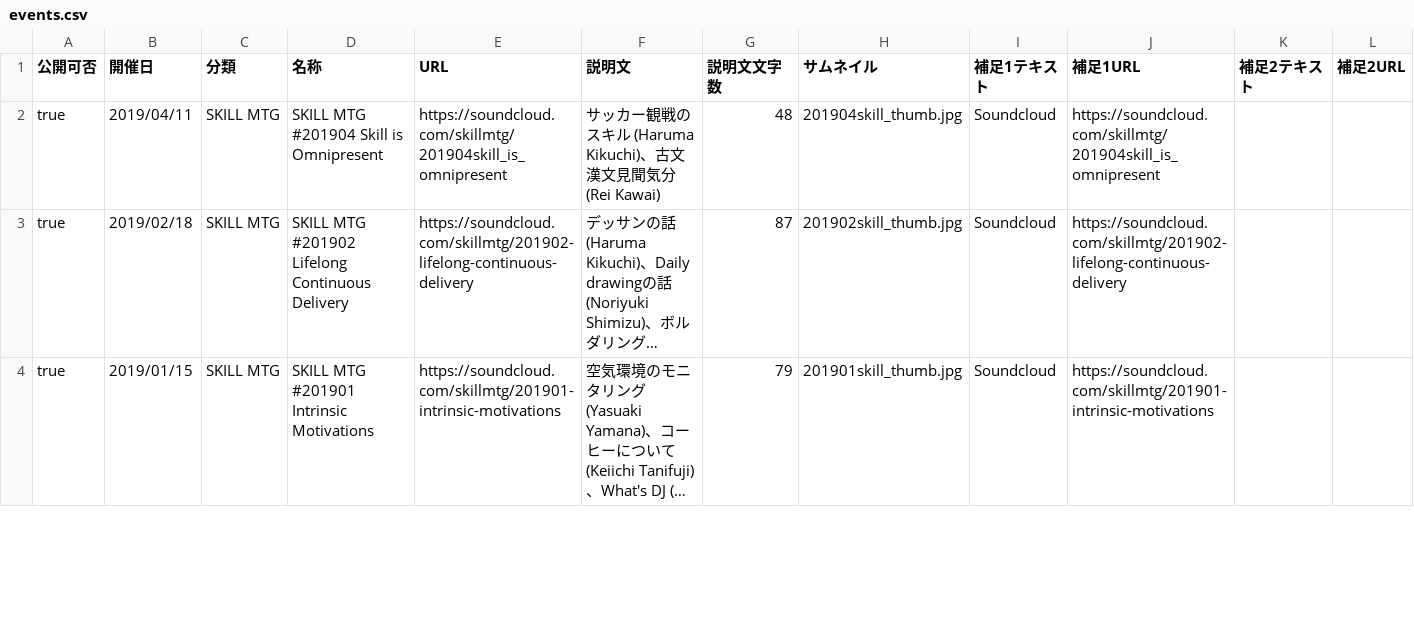
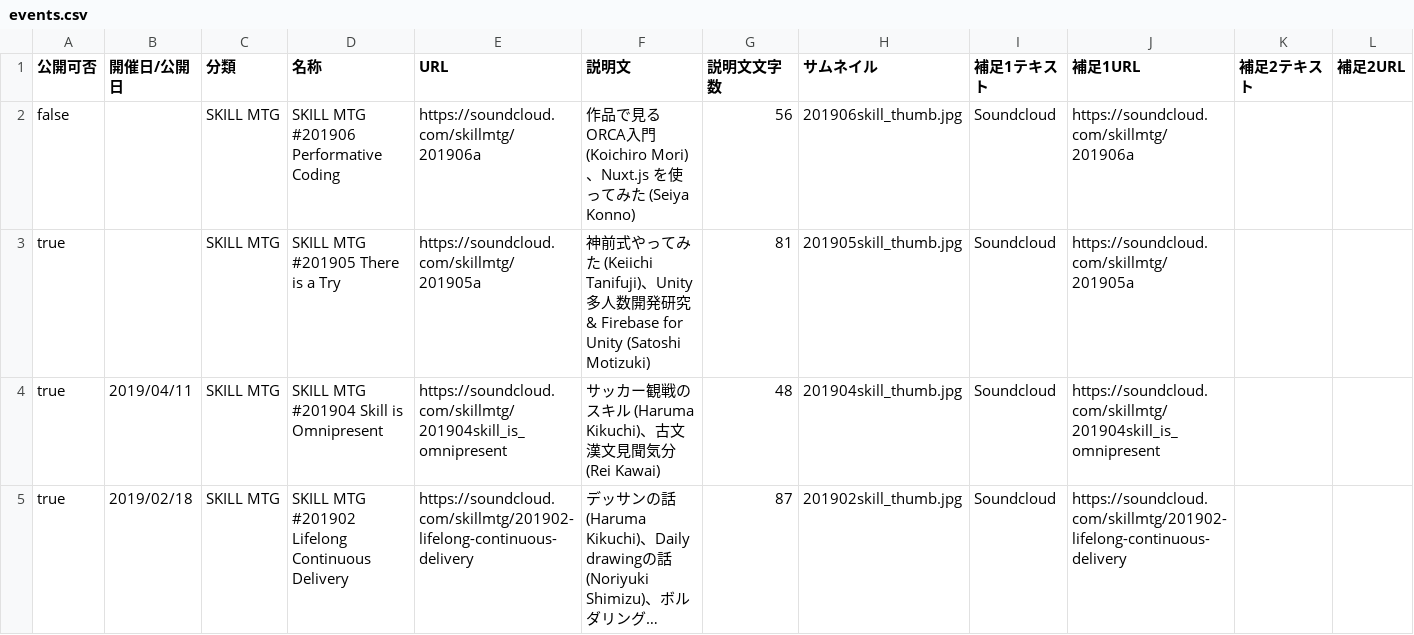
Before and after one commit to uniba/uniba.github.io, a CSV file: data/events.csv, drawn as a sheet; only a part is shown; the shorter side is filled out with more unchanged rows; long unchanged cells end in …; rows hold the shown columns only; the diff names each change by its address in the sheet, - before the commit and + after, or states it on an @@ line.

Commit message:
update event data

```diff
--- a/data/events.csv
+++ b/data/events.csv
-B1: 開催日
+B1: 開催日/公開日
+row 2: false |  | SKILL MTG | SKILL MTG #201906 Performative Coding | https://soundcloud.com/skillmtg/201906a | 作品で見るORCA入門 (Koichiro Mori)、Nuxt.js を使ってみた (Seiya Konno) | 56 | 201906skill_thumb.jpg | Soundcloud | https://soundcloud.com/skillmtg/201906a
+row 3: true |  | SKILL MTG | SKILL MTG #201905 There is a Try | https://soundcloud.com/skillmtg/201905a | 神前式やってみた (Keiichi Tanifuji)、Unity 多人数開発研究 & Firebase for Unity (Satoshi Motizuki) | 81 | 201905skill_thumb.jpg | Soundcloud | https://soundcloud.com/skillmtg/201905a
```
Also changed, not shown: 1 other file.
